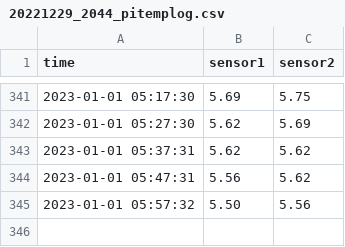
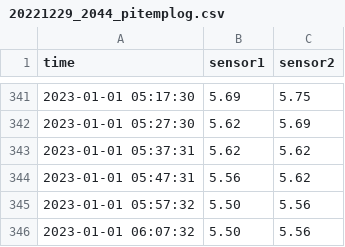
Before and after one commit to e4k4/pi-temp-log, a CSV file: 20221229_2044_pitemplog.csv, drawn as a sheet; only a part is shown, gaps mark what is left out; the diff names each change by its address in the sheet, - before the commit and + after, or states it on an @@ line.

Commit message:
Log commit #339

```diff
--- a/20221229_2044_pitemplog.csv
+++ b/20221229_2044_pitemplog.csv
+row 346: 2023-01-01 06:07:32 | 5.50 | 5.56
```
